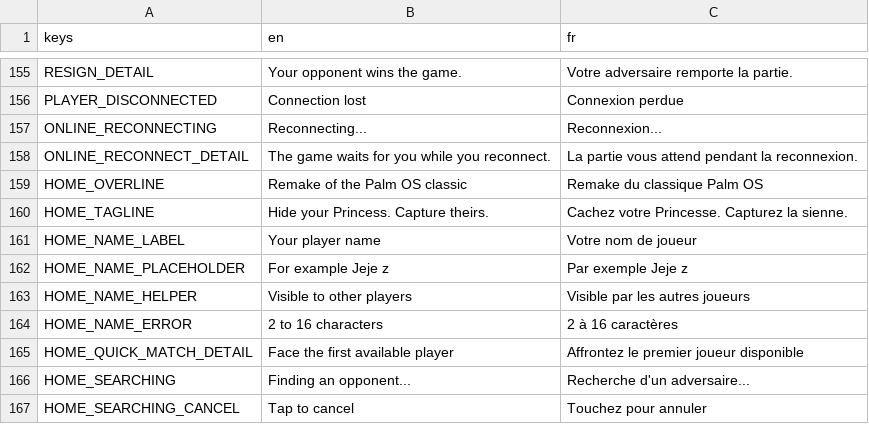
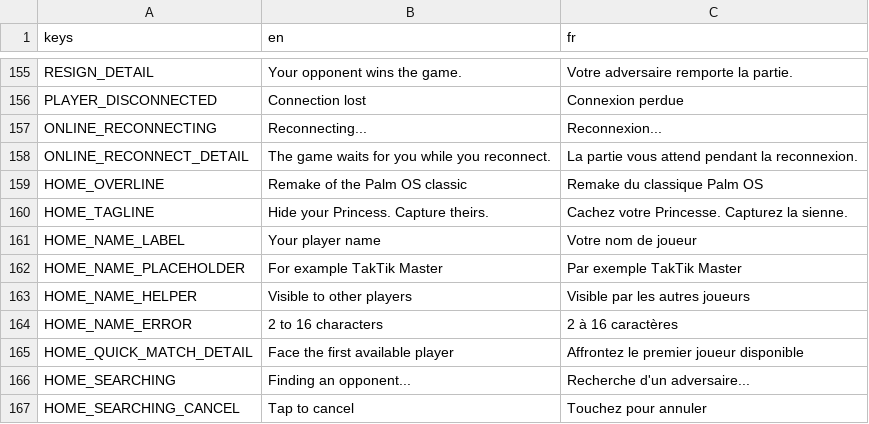
Before and after one commit to jeromedusanter95/TakTik, a CSV file: game/locale/translations.csv, drawn as a sheet; only a part is shown, gaps mark what is left out.

```diff
--- a/game/locale/translations.csv
+++ b/game/locale/translations.csv
@@ -161,3 +161,3 @@ HOME_TAGLINE,Hide your Princess. Capture theirs.,Cachez votre Princesse. Capture
 HOME_NAME_LABEL,Your player name,Votre nom de joueur
-HOME_NAME_PLACEHOLDER,For example Jeje z,Par exemple Jeje z
+HOME_NAME_PLACEHOLDER,For example TakTik Master,Par exemple TakTik Master
 HOME_NAME_HELPER,Visible to other players,Visible par les autres joueurs
```
